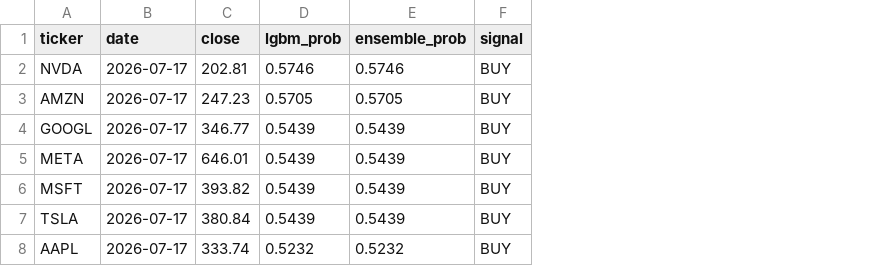
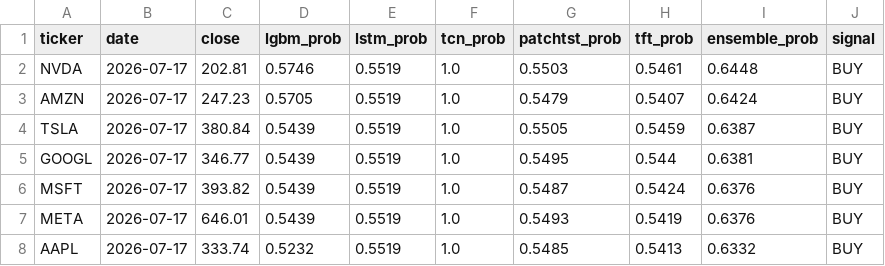
Before and after one commit to murosyo01/stock-predictor, a CSV file: data/predictions/predictions_multi_20260726.csv, drawn as a sheet; removed rows and columns are numbered as before the commit, all else as after; the diff names each change by its address in the sheet, - before the commit and + after, or states it on an @@ line.

```diff
--- a/data/predictions/predictions_multi_20260726.csv
+++ b/data/predictions/predictions_multi_20260726.csv
+column E (lstm_prob), rows 2-3: 0.5519 | 0.5519; rows 5-8: all 0.5519
+column F (tcn_prob), rows 2-3: 1.0 | 1.0; rows 5-8: all 1.0
+column G (patchtst_prob), rows 2-3: 0.5503 | 0.5479; rows 5-8: 0.5495 | 0.5487 | 0.5493 | 0.5485
+column H (tft_prob), rows 2-3: 0.5461 | 0.5407; rows 5-8: 0.544 | 0.5424 | 0.5419 | 0.5413
-I2 (ensemble_prob): 0.5746
+I2 (ensemble_prob): 0.6448
-I3 (ensemble_prob): 0.5705
+I3 (ensemble_prob): 0.6424
+row 4: TSLA | 2026-07-17 | 380.84 | 0.5439 | 0.5519 | 1.0 | 0.5505 | 0.5459 | 0.6387 | BUY
-I5 (ensemble_prob): 0.5439
+I5 (ensemble_prob): 0.6381
-row 5: META | 2026-07-17 | 646.01 | 0.5439 | 0.5439 | BUY
-I6:I7 (ensemble_prob): 0.5439
+I6:I7 (ensemble_prob): 0.6376
-A7 (ticker): TSLA
+A7 (ticker): META
-C7 (close): 380.84
+C7 (close): 646.01
-I8 (ensemble_prob): 0.5232
+I8 (ensemble_prob): 0.6332
```
Also changed, not shown: data/backtest_by_model.csv, data/model_reliability_ranking.csv.
